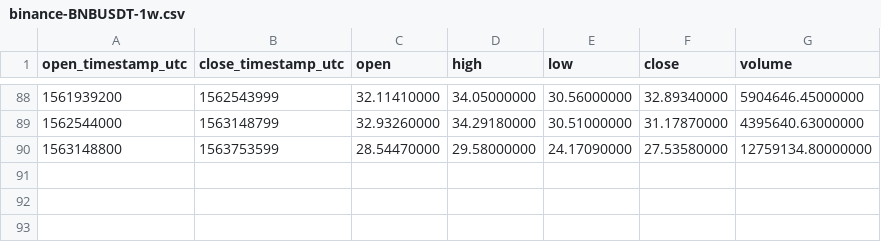
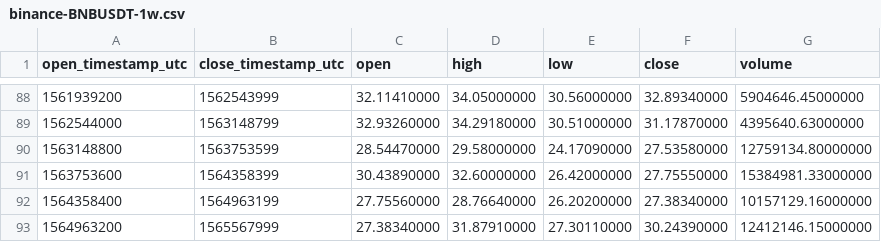
Before and after one commit to cryptobigbro/binance-BNBUSDT, a CSV file: binance-BNBUSDT-1w.csv, drawn as a sheet; only a part is shown, gaps mark what is left out; the diff names each change by its address in the sheet, - before the commit and + after, or states it on an @@ line.

```diff
--- a/binance-BNBUSDT-1w.csv
+++ b/binance-BNBUSDT-1w.csv
+row 91: 1563753600 | 1564358399 | 30.43890000 | 32.60000000 | 26.42000000 | 27.75550000 | 15384981.33000000
+row 92: 1564358400 | 1564963199 | 27.75560000 | 28.76640000 | 26.20200000 | 27.38340000 | 10157129.16000000
+row 93: 1564963200 | 1565567999 | 27.38340000 | 31.87910000 | 27.30110000 | 30.24390000 | 12412146.15000000
```
Also changed, not shown: binance-BNBUSDT-1M.csv, binance-BNBUSDT-1d.csv, 1 other file.
